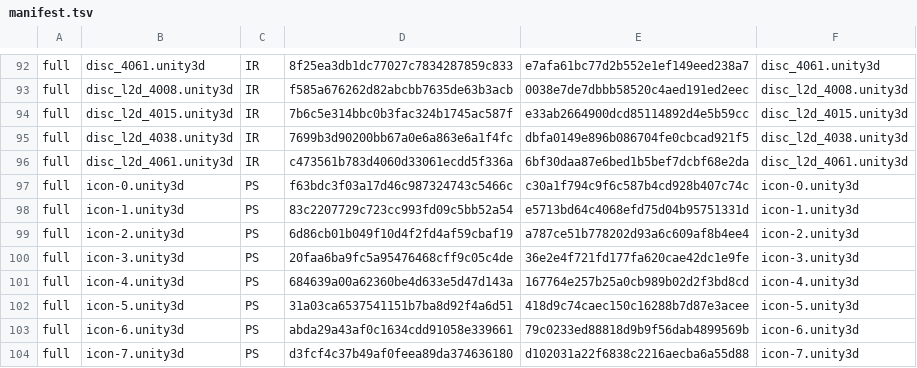
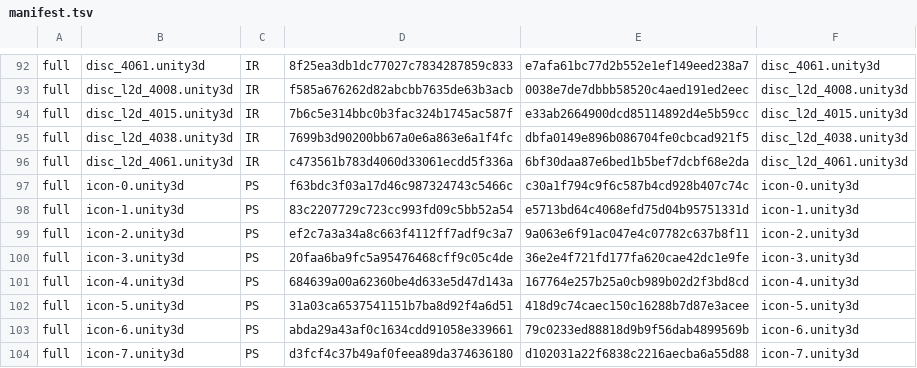
Before and after one commit to stephen0128123-coder/xtlr-uncensor, a TSV file: data/manifest.tsv, drawn as a sheet; only a part is shown, gaps mark what is left out.

Commit message:
v2.0 兼容小更新: data/manifest.tsv

```diff
--- a/data/manifest.tsv
+++ b/data/manifest.tsv
@@ -98,3 +98,3 @@ full	icon-0.unity3d	PS	f63bdc3f03a17d46c987324743c5466c	c30a1f794c9f6c587b4cd928
 full	icon-1.unity3d	PS	83c2207729c723cc993fd09c5bb52a54	e5713bd64c4068efd75d04b95751331d	icon-1.unity3d
-full	icon-2.unity3d	PS	6d86cb01b049f10d4f2fd4af59cbaf19	a787ce51b778202d93a6c609af8b4ee4	icon-2.unity3d
+full	icon-2.unity3d	PS	ef2c7a3a34a8c663f4112ff7adf9c3a7	9a063e6f91ac047e4c07782c637b8f11	icon-2.unity3d
 full	icon-3.unity3d	PS	20faa6ba9fc5a95476468cff9c05c4de	36e2e4f721fd177fa620cae42dc1e9fe	icon-3.unity3d
```
